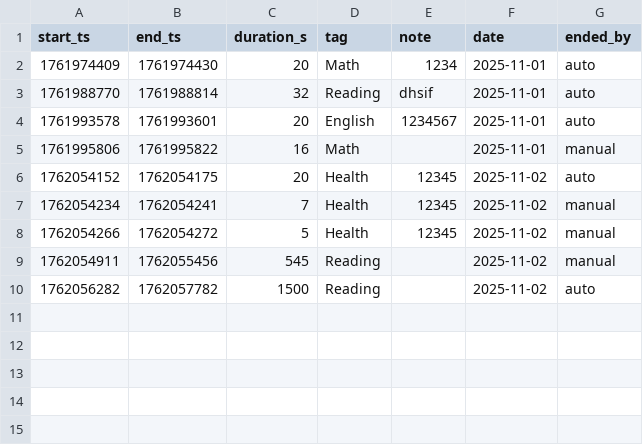
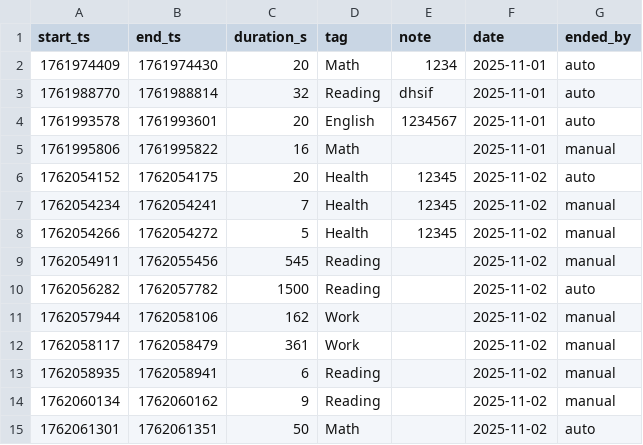
Before and after one commit to zzho0514/pomo, a CSV file: data/sessions.csv, drawn as a sheet; the diff names each change by its address in the sheet, - before the commit and + after, or states it on an @@ line.

```diff
--- a/data/sessions.csv
+++ b/data/sessions.csv
+row 11: 1762057944 | 1762058106 | 162 | Work |  | 2025-11-02 | manual
+row 12: 1762058117 | 1762058479 | 361 | Work |  | 2025-11-02 | manual
+row 13: 1762058935 | 1762058941 | 6 | Reading |  | 2025-11-02 | manual
+row 14: 1762060134 | 1762060162 | 9 | Reading |  | 2025-11-02 | manual
+row 15: 1762061301 | 1762061351 | 50 | Math |  | 2025-11-02 | auto
```
Also changed, not shown: 6 other files.
